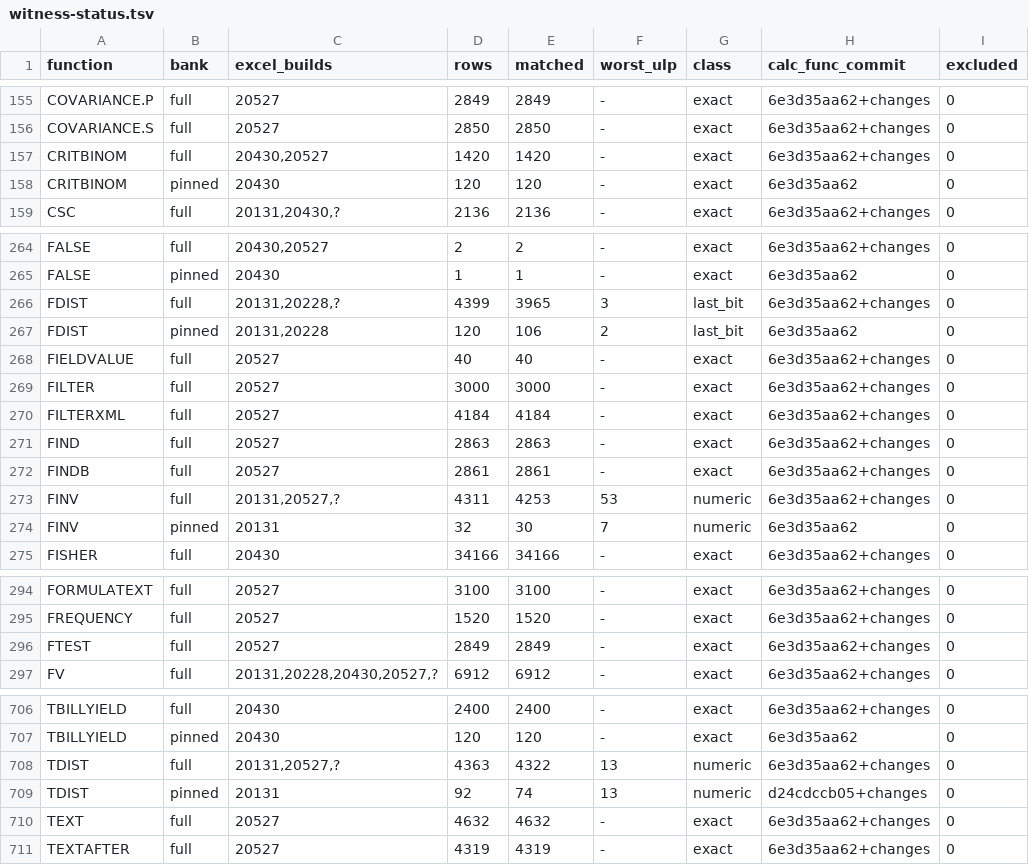
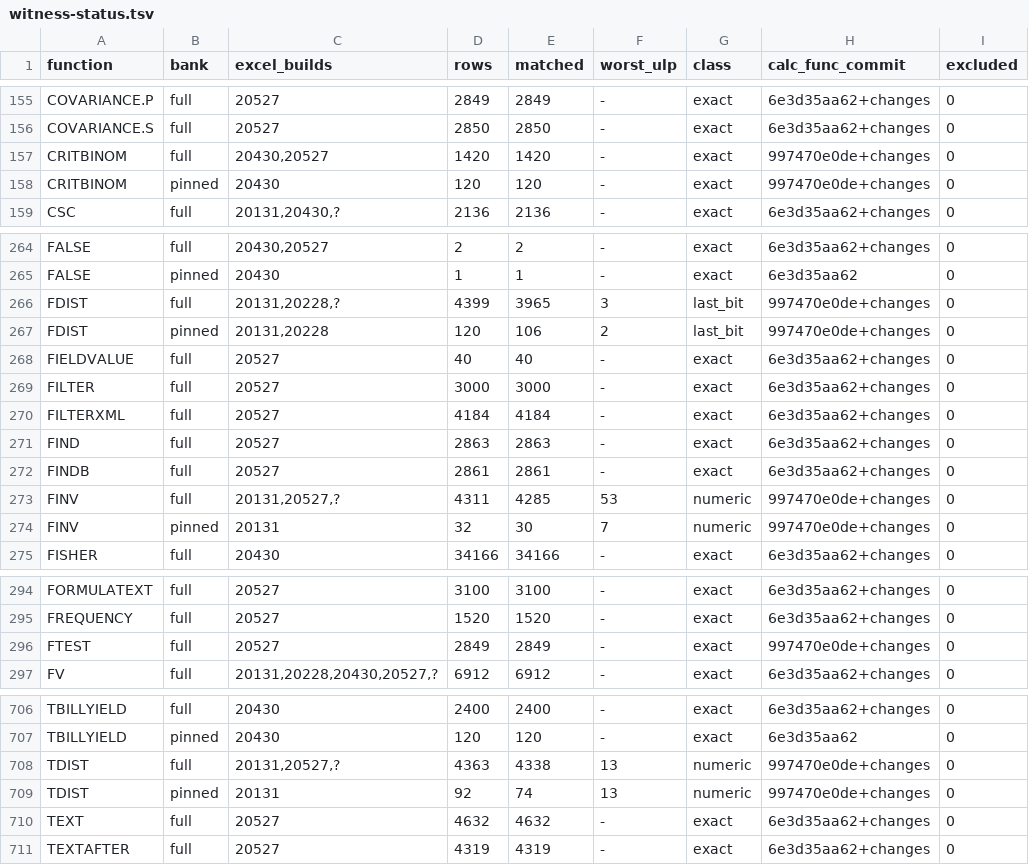
Before and after one commit to DnaCalc/DnaCalc, a TSV file: crates/calc-func/witness-status.tsv, drawn as a sheet; only a part is shown, gaps mark what is left out; the diff covers the shown part only.

```diff
--- a/crates/calc-func/witness-status.tsv
+++ b/crates/calc-func/witness-status.tsv
@@ -156,4 +156,4 @@ COVARIANCE.P	full	20527	2849	2849	-	exact	6e3d35aa62+changes	0
 COVARIANCE.S	full	20527	2850	2850	-	exact	6e3d35aa62+changes	0
-CRITBINOM	full	20430,20527	1420	1420	-	exact	6e3d35aa62+changes	0
-CRITBINOM	pinned	20430	120	120	-	exact	6e3d35aa62	0
+CRITBINOM	full	20430,20527	1420	1420	-	exact	997470e0de+changes	0
+CRITBINOM	pinned	20430	120	120	-	exact	997470e0de+changes	0
 CSC	full	20131,20430,?	2136	2136	-	exact	6e3d35aa62+changes	0
@@ -265,4 +265,4 @@ FALSE	full	20430,20527	2	2	-	exact	6e3d35aa62+changes	0
 FALSE	pinned	20430	1	1	-	exact	6e3d35aa62	0
-FDIST	full	20131,20228,?	4399	3965	3	last_bit	6e3d35aa62+changes	0
-FDIST	pinned	20131,20228	120	106	2	last_bit	6e3d35aa62	0
+FDIST	full	20131,20228,?	4399	3965	3	last_bit	997470e0de+changes	0
+FDIST	pinned	20131,20228	120	106	2	last_bit	997470e0de+changes	0
 FIELDVALUE	full	20527	40	40	-	exact	6e3d35aa62+changes	0
@@ -272,4 +272,4 @@ FIND	full	20527	2863	2863	-	exact	6e3d35aa62+changes	0
 FINDB	full	20527	2861	2861	-	exact	6e3d35aa62+changes	0
-FINV	full	20131,20527,?	4311	4253	53	numeric	6e3d35aa62+changes	0
-FINV	pinned	20131	32	30	7	numeric	6e3d35aa62	0
+FINV	full	20131,20527,?	4311	4285	53	numeric	997470e0de+changes	0
+FINV	pinned	20131	32	30	7	numeric	997470e0de+changes	0
 FISHER	full	20430	34166	34166	-	exact	6e3d35aa62+changes	0
@@ -295,3 +295,3 @@ FORMULATEXT	full	20527	3100	3100	-	exact	6e3d35aa62+changes	0
 FREQUENCY	full	20527	1520	1520	-	exact	6e3d35aa62+changes	0
-FTEST	full	20527	2849	2849	-	exact	6e3d35aa62+changes	0
+FTEST	full	20527	2849	2849	-	exact	997470e0de+changes	0
 FV	full	20131,20228,20430,20527,?	6912	6912	-	exact	6e3d35aa62+changes	0
@@ -707,4 +707,4 @@ TBILLYIELD	full	20430	2400	2400	-	exact	6e3d35aa62+changes	0
 TBILLYIELD	pinned	20430	120	120	-	exact	6e3d35aa62	0
-TDIST	full	20131,20527,?	4363	4322	13	numeric	6e3d35aa62+changes	0
-TDIST	pinned	20131	92	74	13	numeric	d24cdccb05+changes	0
+TDIST	full	20131,20527,?	4363	4338	13	numeric	997470e0de+changes	0
+TDIST	pinned	20131	92	74	13	numeric	997470e0de+changes	0
 TEXT	full	20527	4632	4632	-	exact	6e3d35aa62+changes	0
```
Also changed, not shown: 67 edited cells elsewhere in this file.
